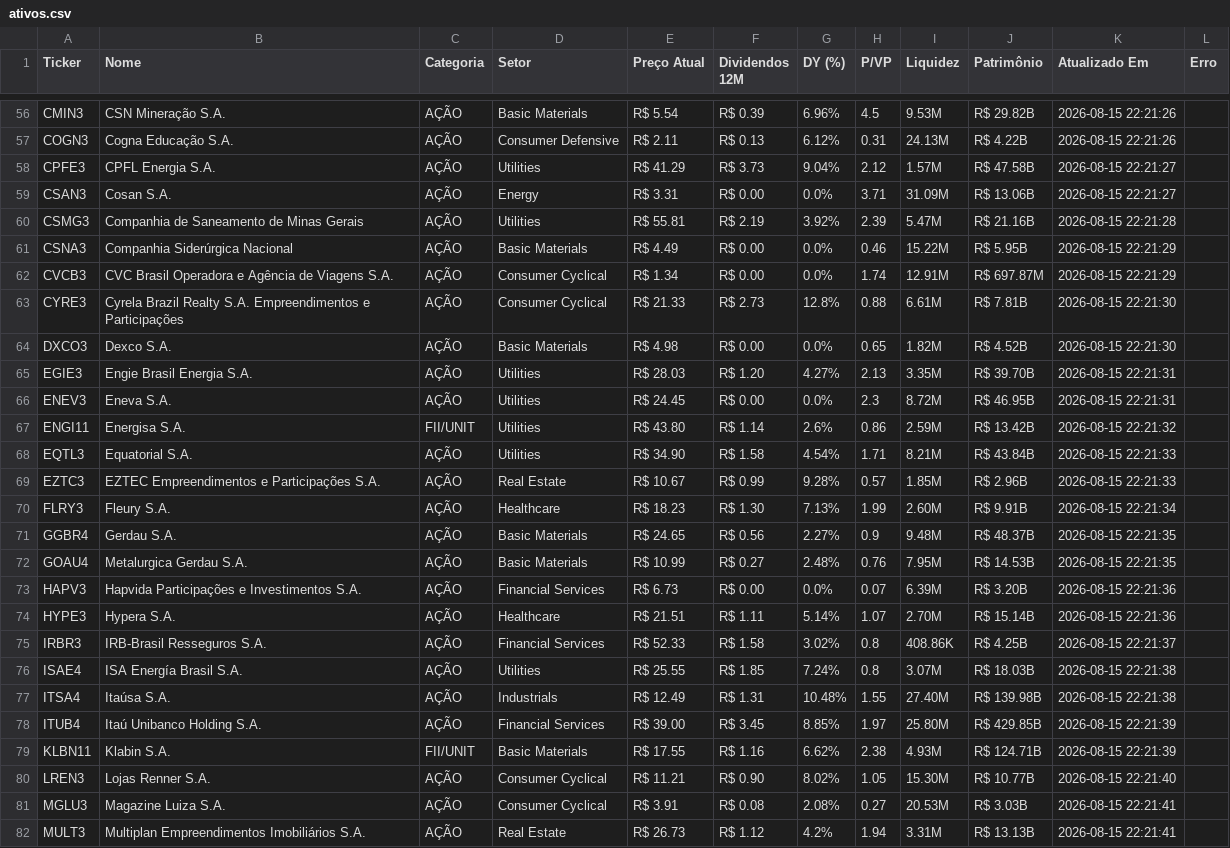
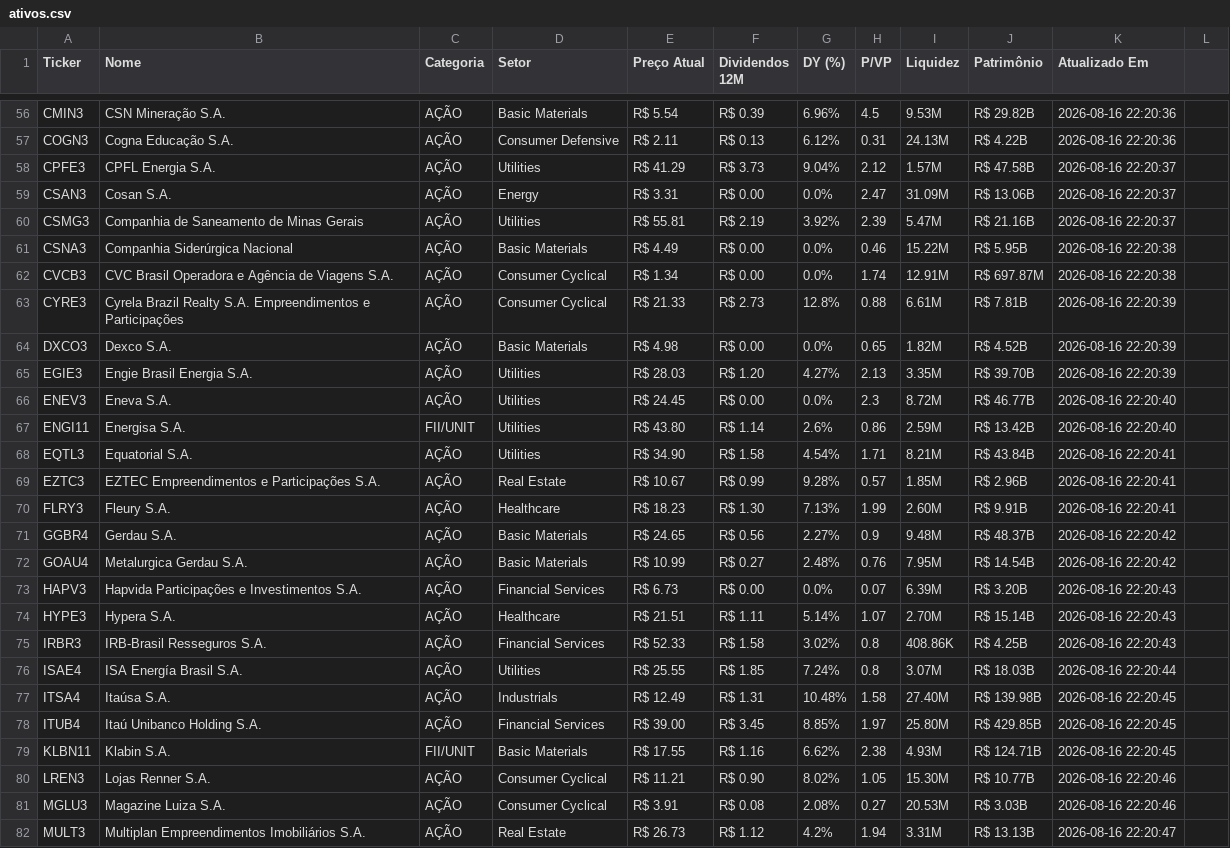
Before and after one commit to emanoelsoares86/vida-paga-market-data, a CSV file: ativos.csv, drawn as a sheet; only a part is shown, gaps mark what is left out; the diff covers the shown part only; the diff names each change by its address in the sheet, - before the commit and + after, or states it on an @@ line.

```diff
--- a/ativos.csv
+++ b/ativos.csv
-L1: Erro
+L1: (empty)
-K56:K57 (Atualizado Em): 2026-08-15 22:21:26
+K56:K57 (Atualizado Em): 2026-08-16 22:20:36
-K58:K59 (Atualizado Em): 2026-08-15 22:21:27
+K58:K59 (Atualizado Em): 2026-08-16 22:20:37
-H59 (P/VP): 3.71
+H59 (P/VP): 2.47
-K60 (Atualizado Em): 2026-08-15 22:21:28
+K60 (Atualizado Em): 2026-08-16 22:20:37
-K61:K62 (Atualizado Em): 2026-08-15 22:21:29
+K61:K62 (Atualizado Em): 2026-08-16 22:20:38
-K63:K64 (Atualizado Em): 2026-08-15 22:21:30
+K63:K64 (Atualizado Em): 2026-08-16 22:20:39
-K65 (Atualizado Em): 2026-08-15 22:21:31
+K65 (Atualizado Em): 2026-08-16 22:20:39
-J66 (Patrimônio): R$ 46.95B
+J66 (Patrimônio): R$ 46.77B
-K66 (Atualizado Em): 2026-08-15 22:21:31
+K66 (Atualizado Em): 2026-08-16 22:20:40
-K67 (Atualizado Em): 2026-08-15 22:21:32
+K67 (Atualizado Em): 2026-08-16 22:20:40
-K68:K69 (Atualizado Em): 2026-08-15 22:21:33
+K68:K69 (Atualizado Em): 2026-08-16 22:20:41
-K70 (Atualizado Em): 2026-08-15 22:21:34
+K70 (Atualizado Em): 2026-08-16 22:20:41
-K71:K72 (Atualizado Em): 2026-08-15 22:21:35
+K71:K72 (Atualizado Em): 2026-08-16 22:20:42
-J72 (Patrimônio): R$ 14.53B
+J72 (Patrimônio): R$ 14.54B
-K73:K74 (Atualizado Em): 2026-08-15 22:21:36
+K73:K74 (Atualizado Em): 2026-08-16 22:20:43
-K75 (Atualizado Em): 2026-08-15 22:21:37
+K75 (Atualizado Em): 2026-08-16 22:20:43
-K76 (Atualizado Em): 2026-08-15 22:21:38
+K76 (Atualizado Em): 2026-08-16 22:20:44
-H77 (P/VP): 1.55
+H77 (P/VP): 1.58
-K77 (Atualizado Em): 2026-08-15 22:21:38
+K77 (Atualizado Em): 2026-08-16 22:20:45
-K78:K79 (Atualizado Em): 2026-08-15 22:21:39
+K78:K79 (Atualizado Em): 2026-08-16 22:20:45
-K80 (Atualizado Em): 2026-08-15 22:21:40
+K80 (Atualizado Em): 2026-08-16 22:20:46
-K81 (Atualizado Em): 2026-08-15 22:21:41
+K81 (Atualizado Em): 2026-08-16 22:20:46
-K82 (Atualizado Em): 2026-08-15 22:21:41
+K82 (Atualizado Em): 2026-08-16 22:20:47
```
Also changed, not shown: 135 edited cells elsewhere in this file, 1 other file.
